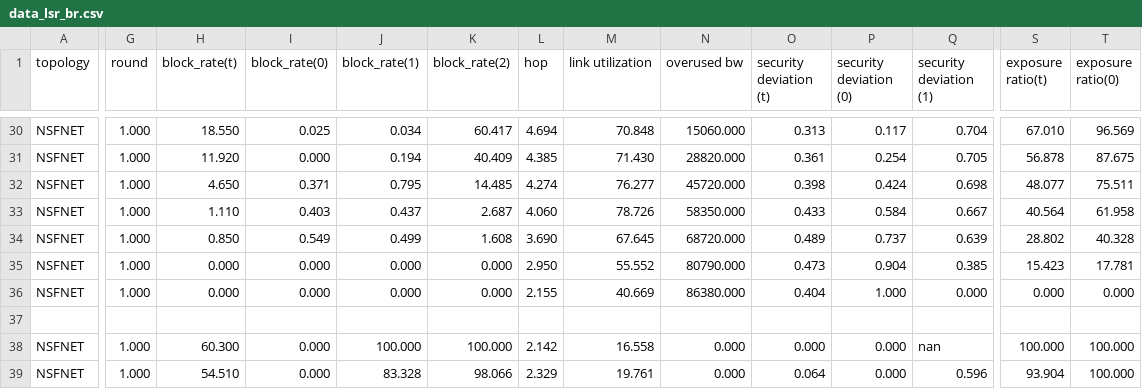
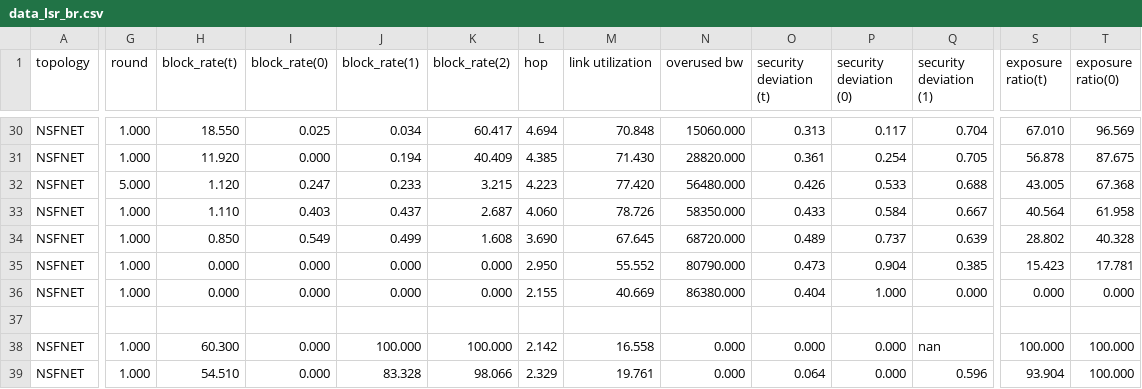
Before and after one commit to lth6696/20231120-SecureOpticalNetworkSimulator, a CSV file: data/data_lsr_br.csv, drawn as a sheet; only a part is shown, gaps mark what is left out; the diff covers the shown part only; the diff names each change by its address in the sheet, - before the commit and + after, or states it on an @@ line.

```diff
--- a/data/data_lsr_br.csv
+++ b/data/data_lsr_br.csv
-G32 (round): 1.000
+G32 (round): 5.000
-H32 (block_rate(t)): 4.650
+H32 (block_rate(t)): 1.120
-I32 (block_rate(0)): 0.371
+I32 (block_rate(0)): 0.247
-J32 (block_rate(1)): 0.795
+J32 (block_rate(1)): 0.233
-K32 (block_rate(2)): 14.485
+K32 (block_rate(2)): 3.215
-L32 (hop): 4.274
+L32 (hop): 4.223
-M32 (link utilization): 76.277
+M32 (link utilization): 77.420
-N32 (overused bw): 45720.000
+N32 (overused bw): 56480.000
-O32 (security deviation (t)): 0.398
+O32 (security deviation (t)): 0.426
-P32 (security deviation (0)): 0.424
+P32 (security deviation (0)): 0.533
-Q32 (security deviation (1)): 0.698
+Q32 (security deviation (1)): 0.688
-S32 (exposure ratio(t)): 48.077
+S32 (exposure ratio(t)): 43.005
-T32 (exposure ratio(0)): 75.511
+T32 (exposure ratio(0)): 67.368
```
Also changed, not shown: 1 edited cell elsewhere in this file, 2 other files.
